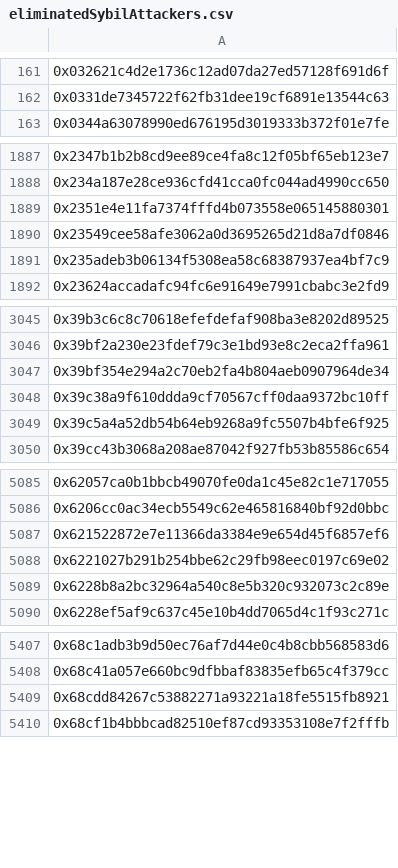
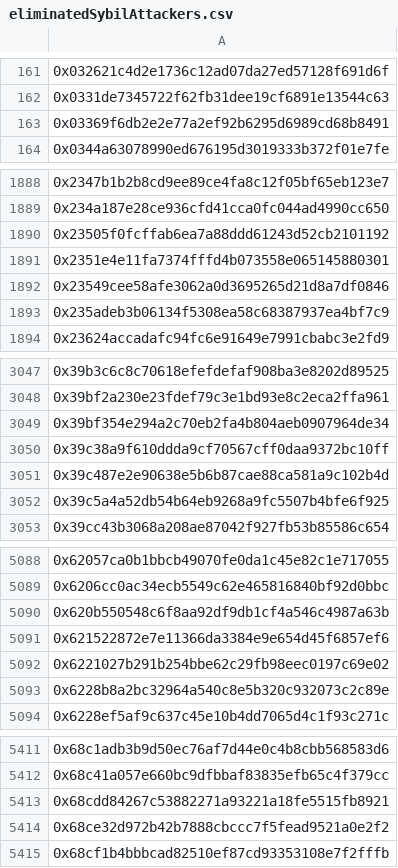
Before and after one commit to hop-protocol/hop-airdrop, a CSV file: src/data/eliminatedSybilAttackers.csv, drawn as a sheet; only a part is shown, gaps mark what is left out; the diff covers the shown part only; the diff names each change by its address in the sheet, - before the commit and + after, or states it on an @@ line.

```diff
--- a/src/data/eliminatedSybilAttackers.csv
+++ b/src/data/eliminatedSybilAttackers.csv
+row 163: 0x03369f6db2e2e77a2ef92b6295d6989cd68b8491
+row 1890: 0x23505f0fcffab6ea7a88ddd61243d52cb2101192
+row 3051: 0x39c487e2e90638e5b6b87cae88ca581a9c102b4d
+row 5090: 0x620b550548c6f8aa92df9db1cf4a546c4987a63b
+row 5414: 0x68ce32d972b42b7888cbccc7f5fead9521a0e2f2
```
Also changed, not shown: 6 added rows elsewhere in this file, 4 other files.
